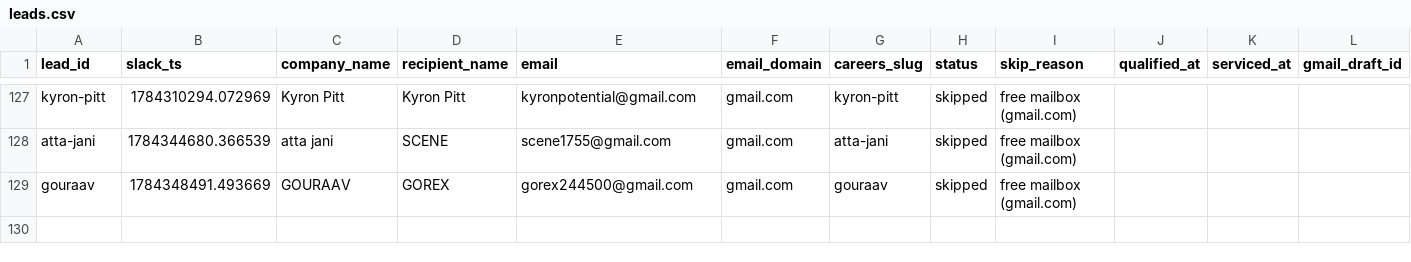
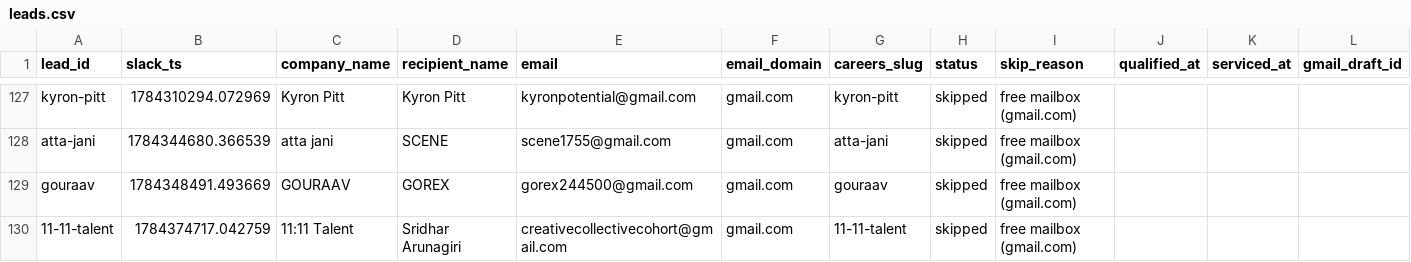
Before and after one commit to jessicagertig/first-touch-pipeline, a CSV file: state/leads.csv, drawn as a sheet; only a part is shown, gaps mark what is left out; rows hold the shown columns only; the diff names each change by its address in the sheet, - before the commit and + after, or states it on an @@ line.

```diff
--- a/state/leads.csv
+++ b/state/leads.csv
+row 130: 11-11-talent | 1784374717.042759 | 11:11 Talent | Sridhar Arunagiri | creativecollectivecohort@gmail.com | gmail.com | 11-11-talent | skipped | free mailbox (gmail.com)
```
Also changed, not shown: 1 other file.
